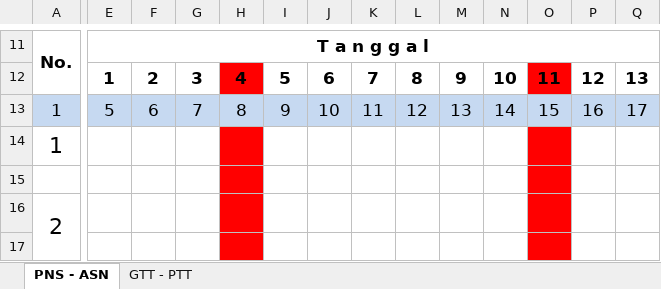
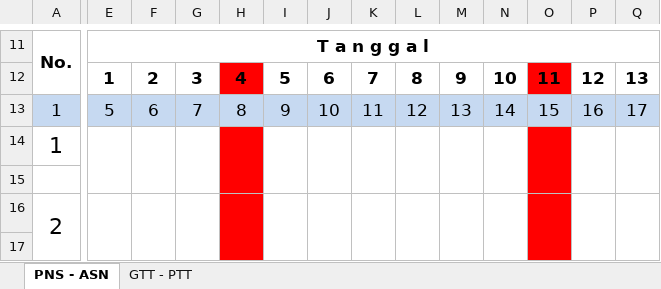
Before and after one commit to ryck-bee/absensi-gubrih-web, an Excel workbook: assets/template.xlsx, sheet PNS - ASN, drawn as a sheet; only a part is shown, gaps mark what is left out; values as stored, in another font and other column widths than the file's, no borders; the diff covers the shown part only; the diff names each change by its address in the sheet, - before the commit and + after, or states it on an @@ line.

Commit message:
Export Excel Bekerja

```diff
--- a/assets/template.xlsx (sheet PNS - ASN)
+++ b/assets/template.xlsx (sheet PNS - ASN)
+E14:E15 merged
+F14:F15 merged
+G14:G15 merged
+H14:H15 merged
+I14:I15 merged
+J14:J15 merged
+K14:K15 merged
+L14:L15 merged
+M14:M15 merged
+N14:N15 merged
+O14:O15 merged
+P14:P15 merged
+Q14:Q15 merged
+E16:E17 merged
+F16:F17 merged
+G16:G17 merged
+H16:H17 merged
+I16:I17 merged
+J16:J17 merged
+K16:K17 merged
+L16:L17 merged
+M16:M17 merged
+N16:N17 merged
+O16:O17 merged
+P16:P17 merged
+Q16:Q17 merged
```
Also changed, not shown: 6 added rows, 6 removed rows, 25 edited cells and merged cells elsewhere in this sheet, 20 other files.
